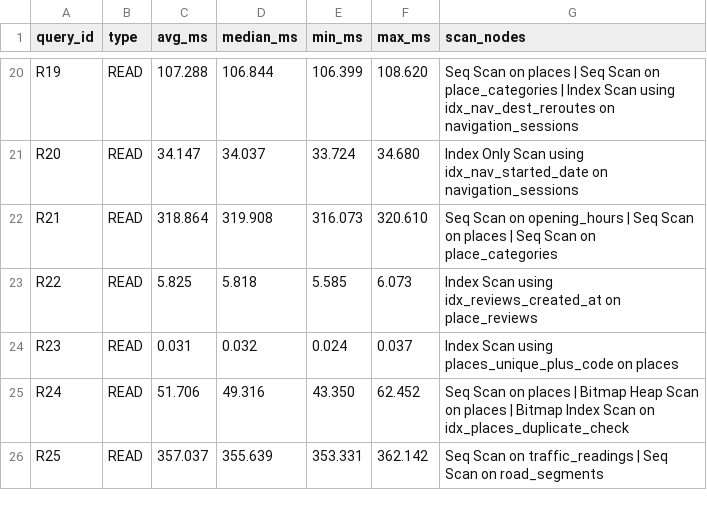
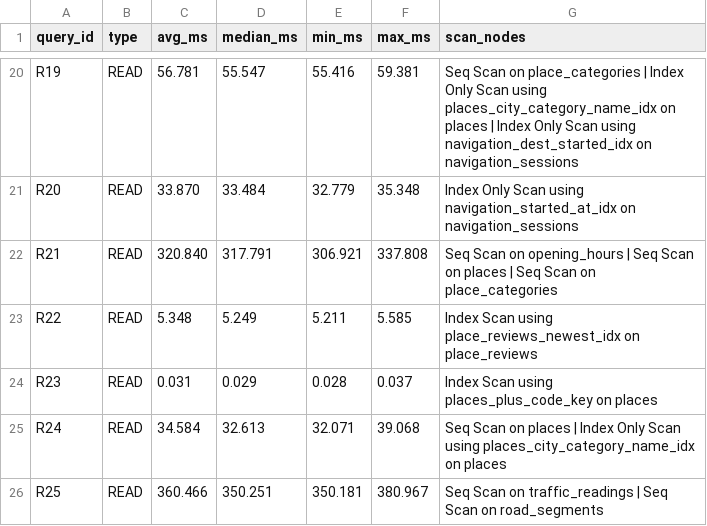
Before and after one commit to ayushkumar8434/Pocket_Phone_DE_2026, a CSV file: benchmarks/results/large/summary.csv, drawn as a sheet; only a part is shown, gaps mark what is left out; the diff covers the shown part only; the diff names each change by its address in the sheet, - before the commit and + after, or states it on an @@ line.

Commit message:
Phase 5: restore team SQL files, run large dataset, fix R04/R07/R13, rewrite scalability report
- Restore sql/01,02,05,06,08 from before 9f94e08 (they produced the CP2/CP3 results)
- Phase 5 changes: rating index for R04, VACUUM after load, LATERAL for R07
- benchmarks/results/large: 30 queries on 18.7M rows, 3 runs each
- docs/05_scalability_report.md: results, growth, storage, partitioning test, 100x design

```diff
--- a/benchmarks/results/large/summary.csv
+++ b/benchmarks/results/large/summary.csv
-C20 (avg_ms): 107.288
+C20 (avg_ms): 56.781
-D20 (median_ms): 106.844
+D20 (median_ms): 55.547
-E20 (min_ms): 106.399
+E20 (min_ms): 55.416
-F20 (max_ms): 108.620
+F20 (max_ms): 59.381
-G20 (scan_nodes): …Scan on places | Seq Scan on place_categories | Index Scan using idx_nav_dest_reroutes on navigation_sessions
+G20 (scan_nodes): …Scan on place_categories | Index Only Scan using places_city_category_name_idx on places | Index Only Scan using navigation_dest_started_idx on navigation_sessions
-C21 (avg_ms): 34.147
+C21 (avg_ms): 33.870
-D21 (median_ms): 34.037
+D21 (median_ms): 33.484
-E21 (min_ms): 33.724
+E21 (min_ms): 32.779
-F21 (max_ms): 34.680
+F21 (max_ms): 35.348
-G21 (scan_nodes): …Scan using idx_nav_started_date on navigation_sessions
+G21 (scan_nodes): …Scan using navigation_started_at_idx on navigation_sessions
-C22 (avg_ms): 318.864
+C22 (avg_ms): 320.840
-D22 (median_ms): 319.908
+D22 (median_ms): 317.791
-E22 (min_ms): 316.073
+E22 (min_ms): 306.921
-F22 (max_ms): 320.610
+F22 (max_ms): 337.808
-C23 (avg_ms): 5.825
+C23 (avg_ms): 5.348
-D23 (median_ms): 5.818
+D23 (median_ms): 5.249
-E23 (min_ms): 5.585
+E23 (min_ms): 5.211
-F23 (max_ms): 6.073
+F23 (max_ms): 5.585
-G23 (scan_nodes): …Scan using idx_reviews_created_at on place_reviews
+G23 (scan_nodes): …Scan using place_reviews_newest_idx on place_reviews
-D24 (median_ms): 0.032
+D24 (median_ms): 0.029
-E24 (min_ms): 0.024
+E24 (min_ms): 0.028
-G24 (scan_nodes): …Scan using places_unique_plus_code on places
+G24 (scan_nodes): …Scan using places_plus_code_key on places
-C25 (avg_ms): 51.706
+C25 (avg_ms): 34.584
-D25 (median_ms): 49.316
+D25 (median_ms): 32.613
-E25 (min_ms): 43.350
+E25 (min_ms): 32.071
-F25 (max_ms): 62.452
+F25 (max_ms): 39.068
-G25 (scan_nodes): …places | Bitmap Heap Scan on places | Bitmap Index Scan on idx_places_duplicate_check
+G25 (scan_nodes): …places | Index Only Scan using places_city_category_name_idx on places
-C26 (avg_ms): 357.037
+C26 (avg_ms): 360.466
-D26 (median_ms): 355.639
+D26 (median_ms): 350.251
-E26 (min_ms): 353.331
+E26 (min_ms): 350.181
-F26 (max_ms): 362.142
+F26 (max_ms): 380.967
```
Also changed, not shown: 110 edited cells elsewhere in this file, 37 other files.
